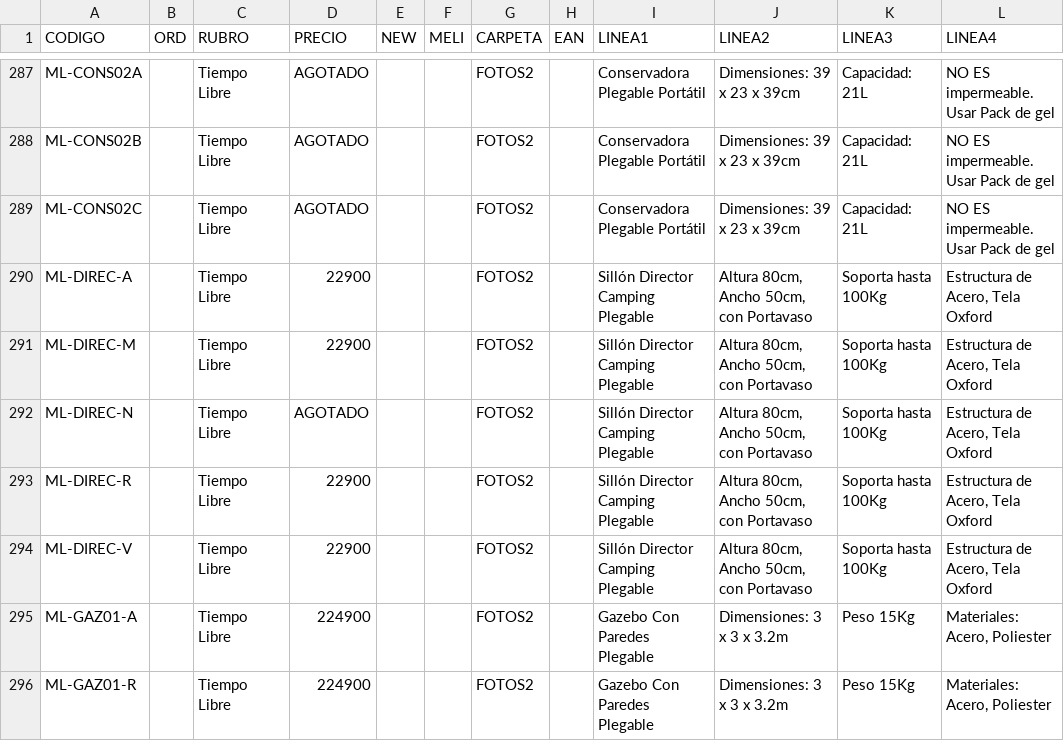
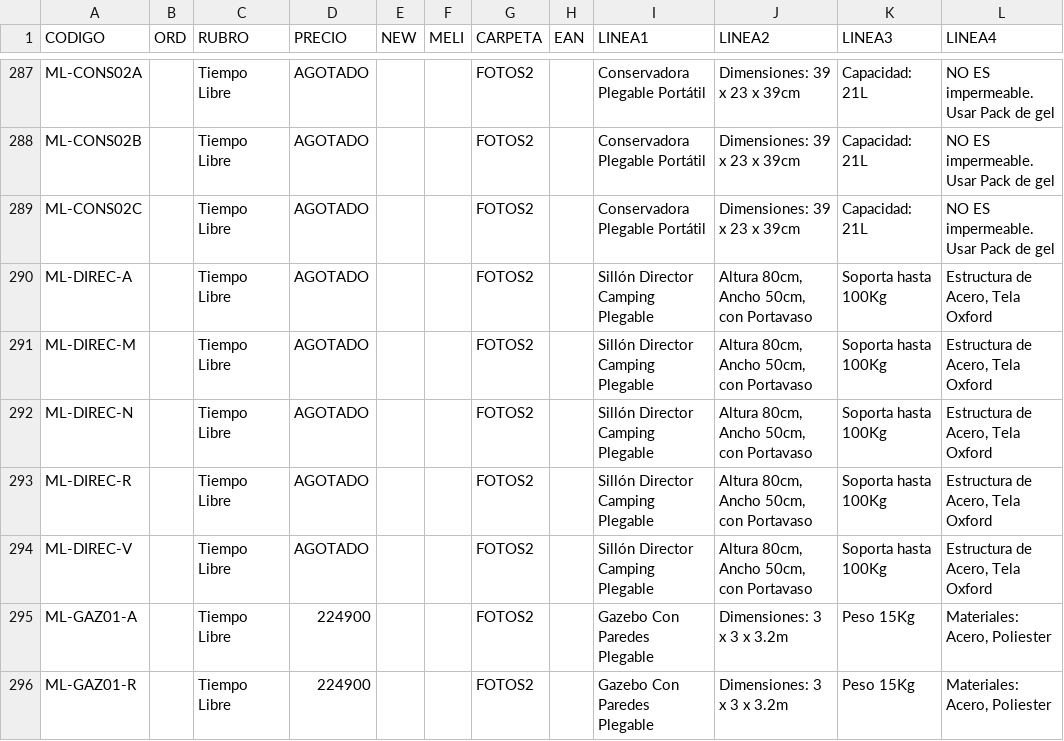
Before and after one commit to DaihatsuHub/CATALOGO-GENERAL, a CSV file: PRODUCTOS.csv, drawn as a sheet; only a part is shown, gaps mark what is left out.

Commit message:
Add files via upload

```diff
--- a/PRODUCTOS.csv
+++ b/PRODUCTOS.csv
@@ -289,7 +289,7 @@ ML-CONS02B;;Tiempo Libre;AGOTADO;;;FOTOS2;;Conservadora Plegable Portátil;Dimen
 ML-CONS02C;;Tiempo Libre;AGOTADO;;;FOTOS2;;Conservadora Plegable Portátil;Dimensiones: 39 x 23 x 39cm;Capacidad: 21L;NO ES impermeable. Usar Pack de gel
-ML-DIREC-A;;Tiempo Libre;22900;;;FOTOS2;;Sillón Director Camping Plegable;Altura 80cm, Ancho 50cm, con Portavaso;Soporta hasta 100Kg;Estructura de Acero, Tela Oxford
-ML-DIREC-M;;Tiempo Libre;22900;;;FOTOS2;;Sillón Director Camping Plegable;Altura 80cm, Ancho 50cm, con Portavaso;Soporta hasta 100Kg;Estructura de Acero, Tela Oxford
+ML-DIREC-A;;Tiempo Libre;AGOTADO;;;FOTOS2;;Sillón Director Camping Plegable;Altura 80cm, Ancho 50cm, con Portavaso;Soporta hasta 100Kg;Estructura de Acero, Tela Oxford
+ML-DIREC-M;;Tiempo Libre;AGOTADO;;;FOTOS2;;Sillón Director Camping Plegable;Altura 80cm, Ancho 50cm, con Portavaso;Soporta hasta 100Kg;Estructura de Acero, Tela Oxford
 ML-DIREC-N;;Tiempo Libre;AGOTADO;;;FOTOS2;;Sillón Director Camping Plegable;Altura 80cm, Ancho 50cm, con Portavaso;Soporta hasta 100Kg;Estructura de Acero, Tela Oxford
-ML-DIREC-R;;Tiempo Libre;22900;;;FOTOS2;;Sillón Director Camping Plegable;Altura 80cm, Ancho 50cm, con Portavaso;Soporta hasta 100Kg;Estructura de Acero, Tela Oxford
-ML-DIREC-V;;Tiempo Libre;22900;;;FOTOS2;;Sillón Director Camping Plegable;Altura 80cm, Ancho 50cm, con Portavaso;Soporta hasta 100Kg;Estructura de Acero, Tela Oxford
+ML-DIREC-R;;Tiempo Libre;AGOTADO;;;FOTOS2;;Sillón Director Camping Plegable;Altura 80cm, Ancho 50cm, con Portavaso;Soporta hasta 100Kg;Estructura de Acero, Tela Oxford
+ML-DIREC-V;;Tiempo Libre;AGOTADO;;;FOTOS2;;Sillón Director Camping Plegable;Altura 80cm, Ancho 50cm, con Portavaso;Soporta hasta 100Kg;Estructura de Acero, Tela Oxford
 ML-GAZ01-A;;Tiempo Libre;224900;;;FOTOS2;;Gazebo Con Paredes Plegable;Dimensiones: 3 x 3 x 3.2m;Peso 15Kg;Materiales: Acero, Poliester
```
